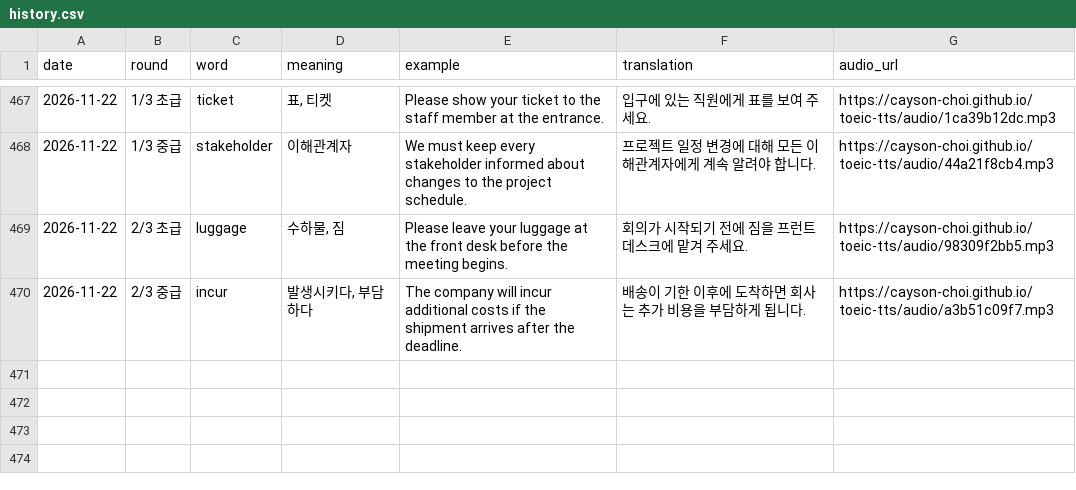
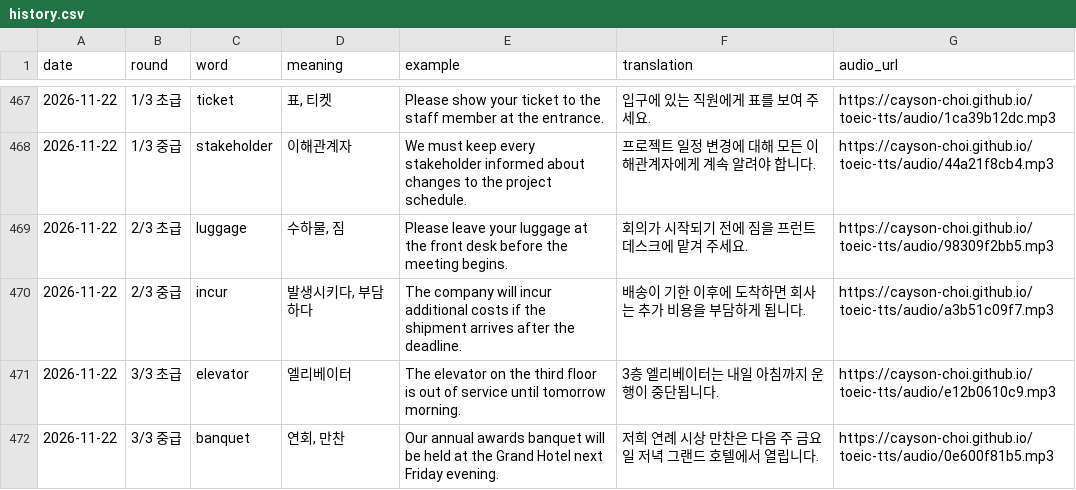
Before and after one commit to Cayson-Choi/toeic-tts, a CSV file: history.csv, drawn as a sheet; only a part is shown, gaps mark what is left out.

```diff
--- a/history.csv
+++ b/history.csv
@@ -470 +470,3 @@
 2026-11-22,2/3 중급,incur,"발생시키다, 부담하다",The company will incur additional costs if the shipment arrives after the deadline.,배송이 기한 이후에 도착하면 회사는 추가 비용을 부담하게 됩니다.,https://cayson-choi.github.io/toeic-tts/audio/a3b51c09f7.mp3
+2026-11-22,3/3 초급,elevator,엘리베이터,The elevator on the third floor is out of service until tomorrow morning.,3층 엘리베이터는 내일 아침까지 운행이 중단됩니다.,https://cayson-choi.github.io/toeic-tts/audio/e12b0610c9.mp3
+2026-11-22,3/3 중급,banquet,"연회, 만찬",Our annual awards banquet will be held at the Grand Hotel next Friday evening.,저희 연례 시상 만찬은 다음 주 금요일 저녁 그랜드 호텔에서 열립니다.,https://cayson-choi.github.io/toeic-tts/audio/0e600f81b5.mp3
```
